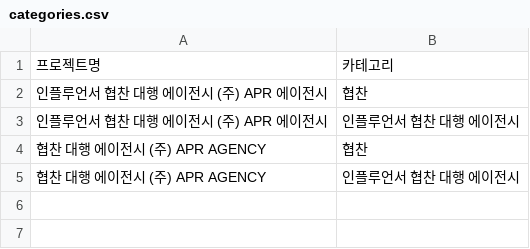
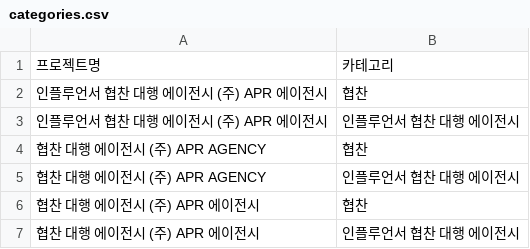
Before and after one commit to ysbaek-code/MKT_Movementlab, a CSV file: categories.csv, drawn as a sheet; the diff names each change by its address in the sheet, - before the commit and + after, or states it on an @@ line.

Commit message:
카테고리 갱신: 협찬 대행 에이전시 (주) APR 에이전시

```diff
--- a/categories.csv
+++ b/categories.csv
+row 6: 협찬 대행 에이전시 (주) APR 에이전시 | 협찬
+row 7: 협찬 대행 에이전시 (주) APR 에이전시 | 인플루언서 협찬 대행 에이전시
```
